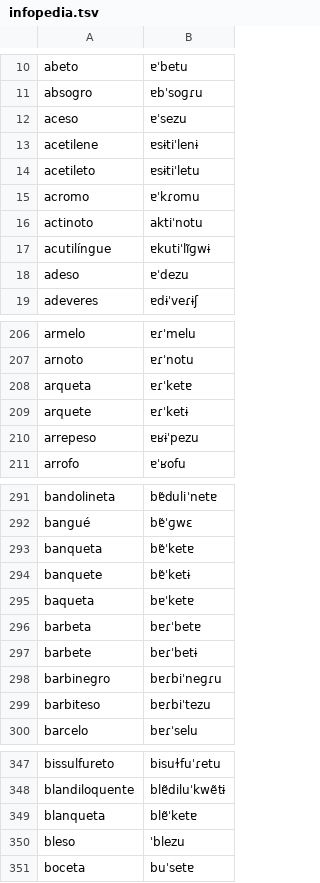
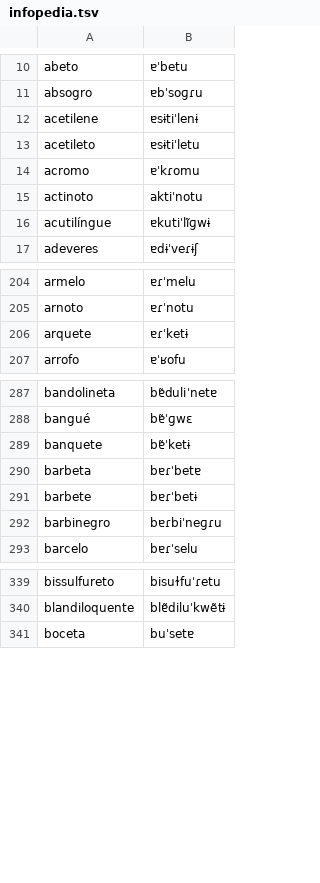
Before and after one commit to TigreGotico/o2i-lexicons, a TSV file: o2i_lexicons/data/pt-PT/infopedia.tsv, drawn as a sheet; only a part is shown, gaps mark what is left out; the diff covers the shown part only; the diff names each change by its address in the sheet, - before the commit and + after, or states it on an @@ line.

```diff
--- a/o2i_lexicons/data/pt-PT/infopedia.tsv
+++ b/o2i_lexicons/data/pt-PT/infopedia.tsv
-row 12: aceso | ɐˈsezu
-row 18: adeso | ɐˈdezu
-row 208: arqueta | ɐɾˈketɐ
-row 210: arrepeso | ɐʁɨˈpezu
-row 293: banqueta | bɐ̃ˈketɐ
-row 295: baqueta | bɐˈketɐ
-row 299: barbiteso | bɐɾbiˈtezu
-row 349: blanqueta | blɐ̃ˈketɐ
-row 350: bleso | ˈblezu
```
Also changed, not shown: 28 removed rows elsewhere in this file, o2i_lexicons/data/patches/pt-PT/infopedia.tsv, 5 other files.
